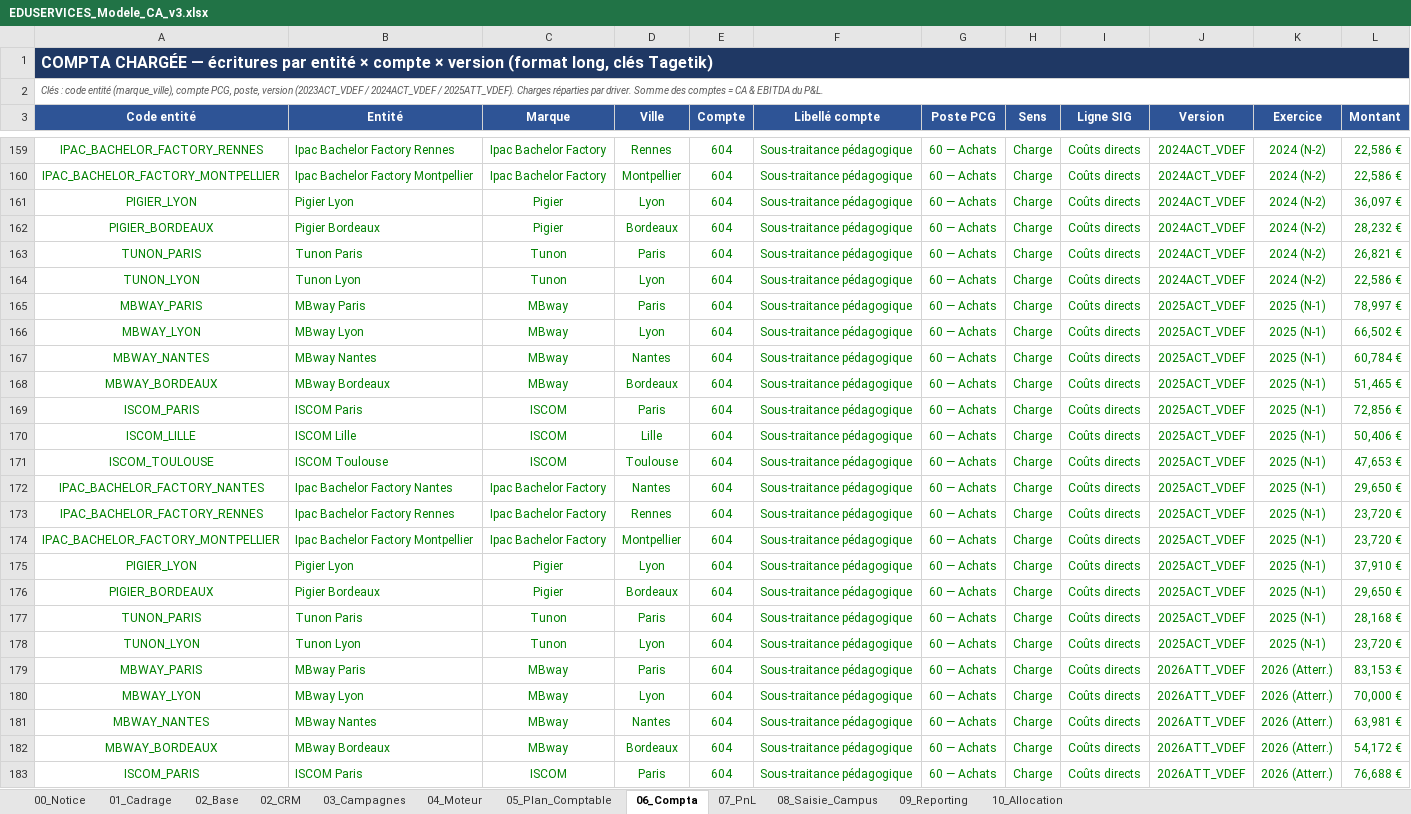
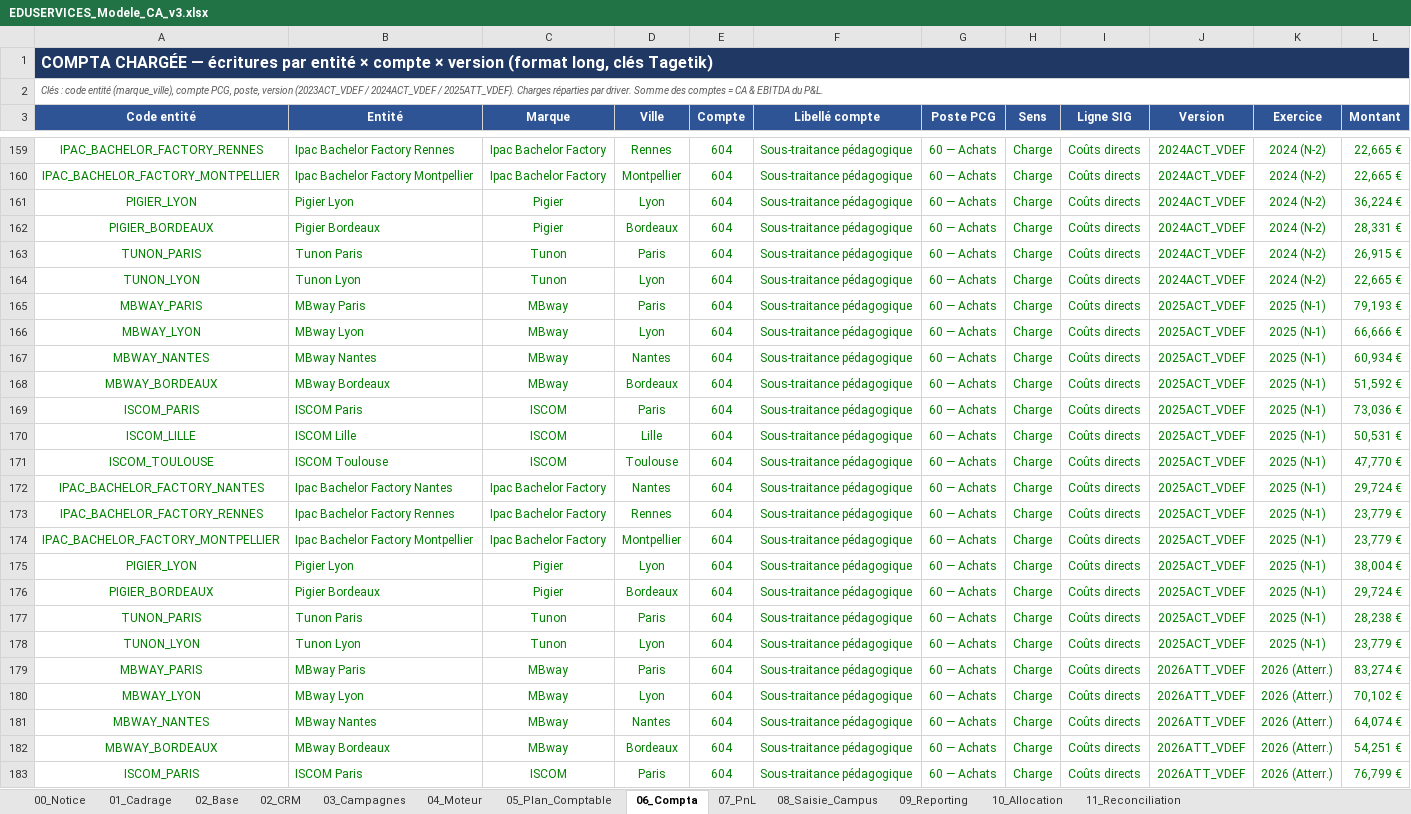
Before and after one commit to elmeziatims-art/demo5, an Excel workbook: eduservices/EDUSERVICES_Modele_CA_v3.xlsx, sheet 06_Compta, drawn as a sheet; only a part is shown, gaps mark what is left out; values as stored, in another font and other column widths than the file's, no borders; the diff covers the shown part only; the diff names each change by its address in the sheet, - before the commit and + after, or states it on an @@ line.

```diff
--- a/eduservices/EDUSERVICES_Modele_CA_v3.xlsx (sheet 06_Compta)
+++ b/eduservices/EDUSERVICES_Modele_CA_v3.xlsx (sheet 06_Compta)
+sheet tab: 11_Reconciliation
-L159:L160 (Montant): 22,586 €
+L159:L160 (Montant): 22,665 €
-L161 (Montant): 36,097 €
+L161 (Montant): 36,224 €
-L162 (Montant): 28,232 €
+L162 (Montant): 28,331 €
-L163 (Montant): 26,821 €
+L163 (Montant): 26,915 €
-L164 (Montant): 22,586 €
+L164 (Montant): 22,665 €
-L165 (Montant): 78,997 €
+L165 (Montant): 79,193 €
-L166 (Montant): 66,502 €
+L166 (Montant): 66,666 €
-L167 (Montant): 60,784 €
+L167 (Montant): 60,934 €
-L168 (Montant): 51,465 €
+L168 (Montant): 51,592 €
-L169 (Montant): 72,856 €
+L169 (Montant): 73,036 €
-L170 (Montant): 50,406 €
+L170 (Montant): 50,531 €
-L171 (Montant): 47,653 €
+L171 (Montant): 47,770 €
-L172 (Montant): 29,650 €
+L172 (Montant): 29,724 €
-L173:L174 (Montant): 23,720 €
+L173:L174 (Montant): 23,779 €
-L175 (Montant): 37,910 €
+L175 (Montant): 38,004 €
-L176 (Montant): 29,650 €
+L176 (Montant): 29,724 €
-L177 (Montant): 28,168 €
+L177 (Montant): 28,238 €
-L178 (Montant): 23,720 €
+L178 (Montant): 23,779 €
-L179 (Montant): 83,153 €
+L179 (Montant): 83,274 €
-L180 (Montant): 70,000 €
+L180 (Montant): 70,102 €
-L181 (Montant): 63,981 €
+L181 (Montant): 64,074 €
-L182 (Montant): 54,172 €
+L182 (Montant): 54,251 €
-L183 (Montant): 76,688 €
+L183 (Montant): 76,799 €
```
Also changed, not shown: 500 edited cells elsewhere in this sheet, 1 other file.
